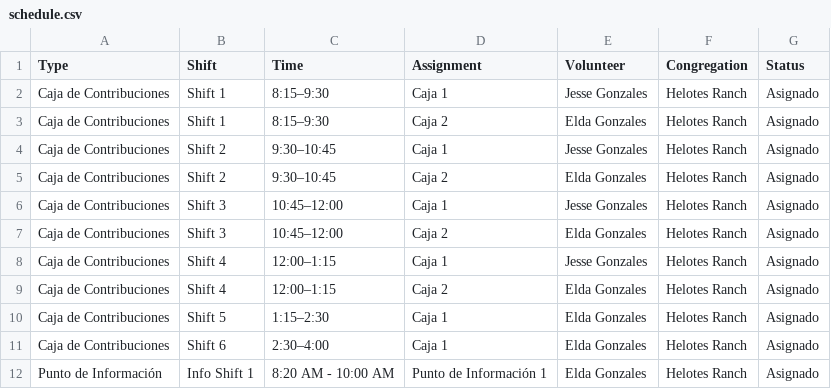
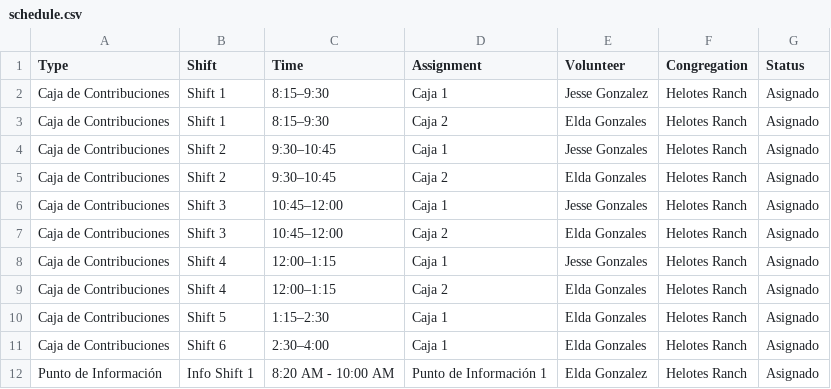
Before and after one commit to jessegonzales933-hue/contribution-schedule, a CSV file: schedule.csv, drawn as a sheet.

```diff
--- a/schedule.csv
+++ b/schedule.csv
@@ -1,3 +1,3 @@
 Type,Shift,Time,Assignment,Volunteer,Congregation,Status
-Caja de Contribuciones,Shift 1,8:15–9:30,Caja 1,Jesse Gonzales,Helotes Ranch,Asignado
+Caja de Contribuciones,Shift 1,8:15–9:30,Caja 1,Jesse Gonzalez,Helotes Ranch,Asignado
 Caja de Contribuciones,Shift 1,8:15–9:30,Caja 2,Elda Gonzales,Helotes Ranch,Asignado
@@ -11,2 +11,2 @@ Caja de Contribuciones,Shift 5,1:15–2:30,Caja 1,Elda Gonzales,Helotes Ranch,As
 Caja de Contribuciones,Shift 6,2:30–4:00,Caja 1,Elda Gonzales,Helotes Ranch,Asignado
-Punto de Información,Info Shift 1,8:20 AM - 10:00 AM,Punto de Información 1,Elda Gonzales,Helotes Ranch,Asignado
+Punto de Información,Info Shift 1,8:20 AM - 10:00 AM,Punto de Información 1,Elda Gonzalez,Helotes Ranch,Asignado
```
